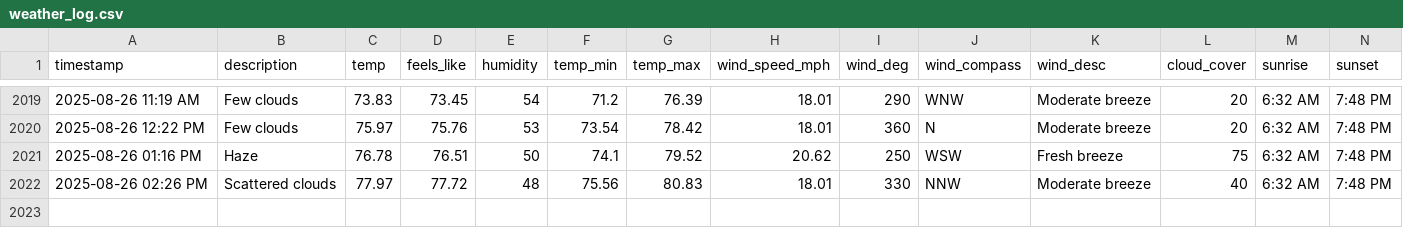
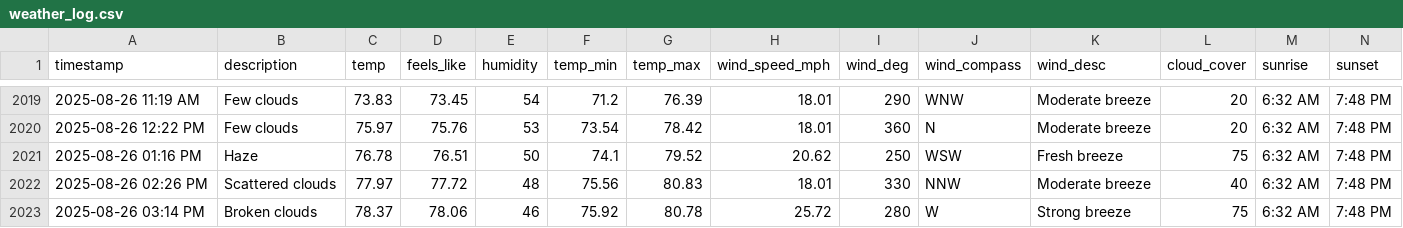
Before and after one commit to bgiesy/weathdash, a CSV file: weather_log.csv, drawn as a sheet; only a part is shown, gaps mark what is left out; rows hold the shown columns only; the diff names each change by its address in the sheet, - before the commit and + after, or states it on an @@ line.

```diff
--- a/weather_log.csv
+++ b/weather_log.csv
+row 2023: 2025-08-26 03:14 PM | Broken clouds | 78.37 | 78.06 | 46 | 75.92 | 80.78 | 25.72 | 280 | W | Strong breeze | 75 | 6:32 AM | 7:48 PM
```
